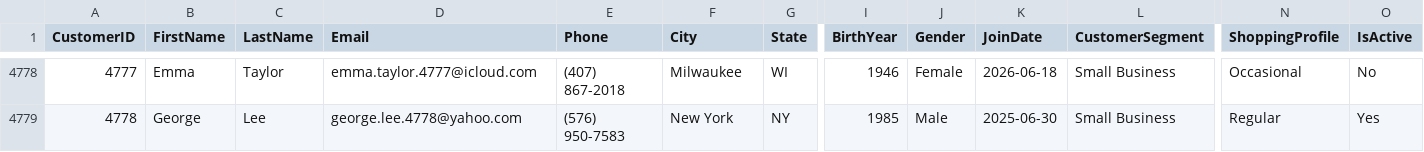
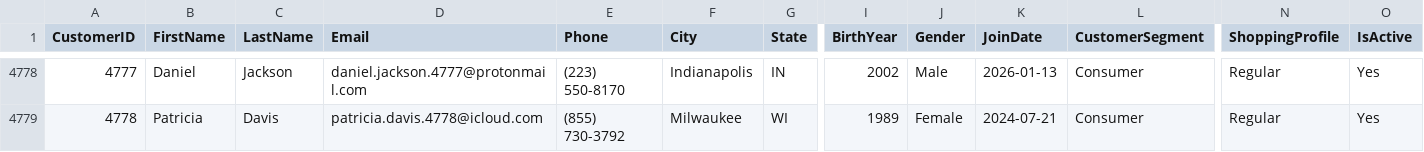
Before and after one commit to CombatCamera/ProjectNorthStar, a CSV file: NorthStarCommerce/data/raw/customers.csv, drawn as a sheet; only a part is shown, gaps mark what is left out; the diff covers the shown part only; the diff names each change by its address in the sheet, - before the commit and + after, or states it on an @@ line.

```diff
--- a/NorthStarCommerce/data/raw/customers.csv
+++ b/NorthStarCommerce/data/raw/customers.csv
-B4778 (FirstName): Emma
+B4778 (FirstName): Daniel
-C4778 (LastName): Taylor
+C4778 (LastName): Jackson
-D4778 (Email): emma.taylor.4777@icloud.com
+D4778 (Email): daniel.jackson.4777@protonmail.com
-E4778 (Phone): (407) 867-2018
+E4778 (Phone): (223) 550-8170
-F4778 (City): Milwaukee
+F4778 (City): Indianapolis
-G4778 (State): WI
+G4778 (State): IN
-I4778 (BirthYear): 1946
+I4778 (BirthYear): 2002
-J4778 (Gender): Female
+J4778 (Gender): Male
-K4778 (JoinDate): 2026-06-18
+K4778 (JoinDate): 2026-01-13
-L4778:L4779 (CustomerSegment): Small Business
+L4778:L4779 (CustomerSegment): Consumer
-N4778 (ShoppingProfile): Occasional
+N4778 (ShoppingProfile): Regular
-O4778 (IsActive): No
+O4778 (IsActive): Yes
-B4779 (FirstName): George
+B4779 (FirstName): Patricia
-C4779 (LastName): Lee
+C4779 (LastName): Davis
-D4779 (Email): george.lee.4778@yahoo.com
+D4779 (Email): patricia.davis.4778@icloud.com
-E4779 (Phone): (576) 950-7583
+E4779 (Phone): (855) 730-3792
-F4779 (City): New York
+F4779 (City): Milwaukee
-G4779 (State): NY
+G4779 (State): WI
-I4779 (BirthYear): 1985
+I4779 (BirthYear): 1989
-J4779 (Gender): Male
+J4779 (Gender): Female
-K4779 (JoinDate): 2025-06-30
+K4779 (JoinDate): 2024-07-21
```
Also changed, not shown: 155 edited cells elsewhere in this file, NorthStarCommerce/data/raw/products.csv, NorthStarCommerce/data/training_source/training_customer.csv, 5 other files.
